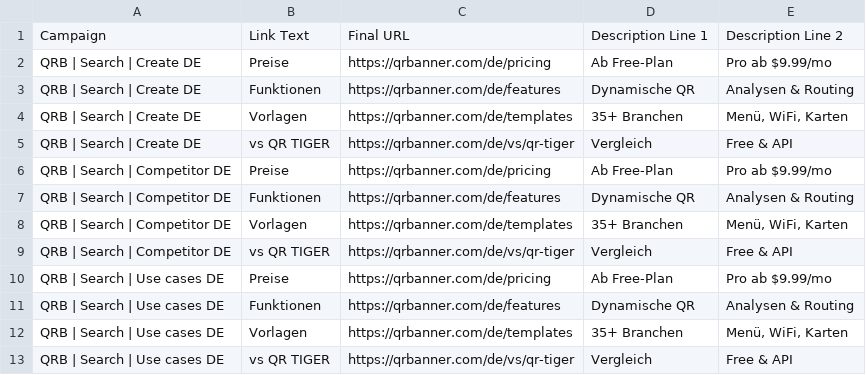
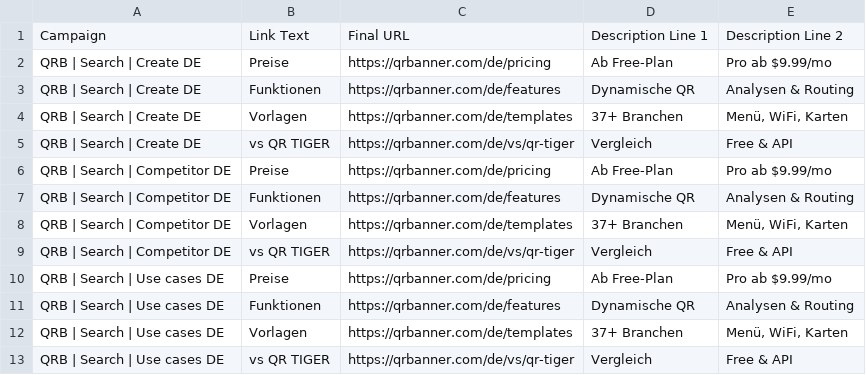
Before and after one commit to diqbird/Qrbanner, a CSV file: marketing/google-ads/editor-csv-de/06-sitelinks.csv, drawn as a sheet.

```diff
--- a/marketing/google-ads/editor-csv-de/06-sitelinks.csv
+++ b/marketing/google-ads/editor-csv-de/06-sitelinks.csv
@@ -3,3 +3,3 @@ QRB | Search | Create DE,Preise,https://qrbanner.com/de/pricing,Ab Free-Plan,Pro
 QRB | Search | Create DE,Funktionen,https://qrbanner.com/de/features,Dynamische QR,Analysen & Routing
-QRB | Search | Create DE,Vorlagen,https://qrbanner.com/de/templates,35+ Branchen,"Menü, WiFi, Karten"
+QRB | Search | Create DE,Vorlagen,https://qrbanner.com/de/templates,37+ Branchen,"Menü, WiFi, Karten"
 QRB | Search | Create DE,vs QR TIGER,https://qrbanner.com/de/vs/qr-tiger,Vergleich,Free & API
@@ -7,3 +7,3 @@ QRB | Search | Competitor DE,Preise,https://qrbanner.com/de/pricing,Ab Free-Plan
 QRB | Search | Competitor DE,Funktionen,https://qrbanner.com/de/features,Dynamische QR,Analysen & Routing
-QRB | Search | Competitor DE,Vorlagen,https://qrbanner.com/de/templates,35+ Branchen,"Menü, WiFi, Karten"
+QRB | Search | Competitor DE,Vorlagen,https://qrbanner.com/de/templates,37+ Branchen,"Menü, WiFi, Karten"
 QRB | Search | Competitor DE,vs QR TIGER,https://qrbanner.com/de/vs/qr-tiger,Vergleich,Free & API
@@ -11,3 +11,3 @@ QRB | Search | Use cases DE,Preise,https://qrbanner.com/de/pricing,Ab Free-Plan,
 QRB | Search | Use cases DE,Funktionen,https://qrbanner.com/de/features,Dynamische QR,Analysen & Routing
-QRB | Search | Use cases DE,Vorlagen,https://qrbanner.com/de/templates,35+ Branchen,"Menü, WiFi, Karten"
+QRB | Search | Use cases DE,Vorlagen,https://qrbanner.com/de/templates,37+ Branchen,"Menü, WiFi, Karten"
 QRB | Search | Use cases DE,vs QR TIGER,https://qrbanner.com/de/vs/qr-tiger,Vergleich,Free & API
```
Also changed, not shown: marketing/google-ads/editor-csv-de/07-callouts.csv, marketing/google-ads/editor-csv-es/06-sitelinks.csv, 15 other files.
